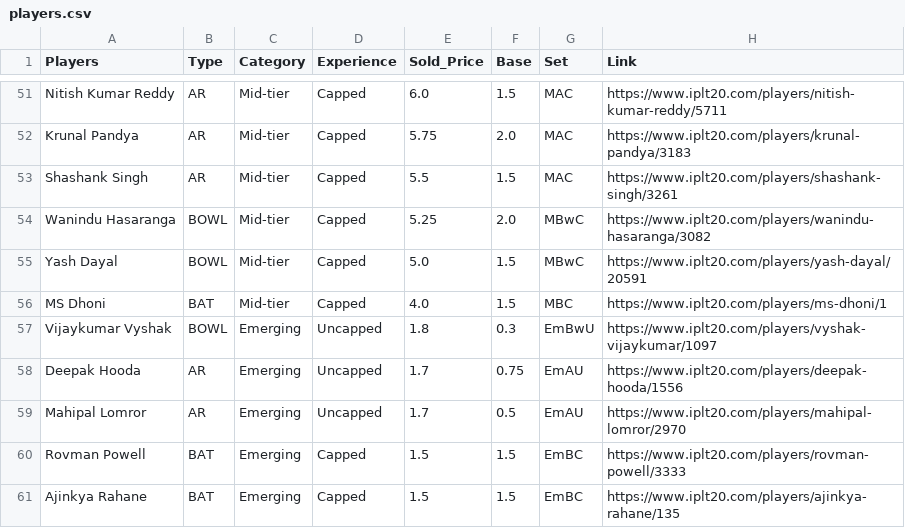
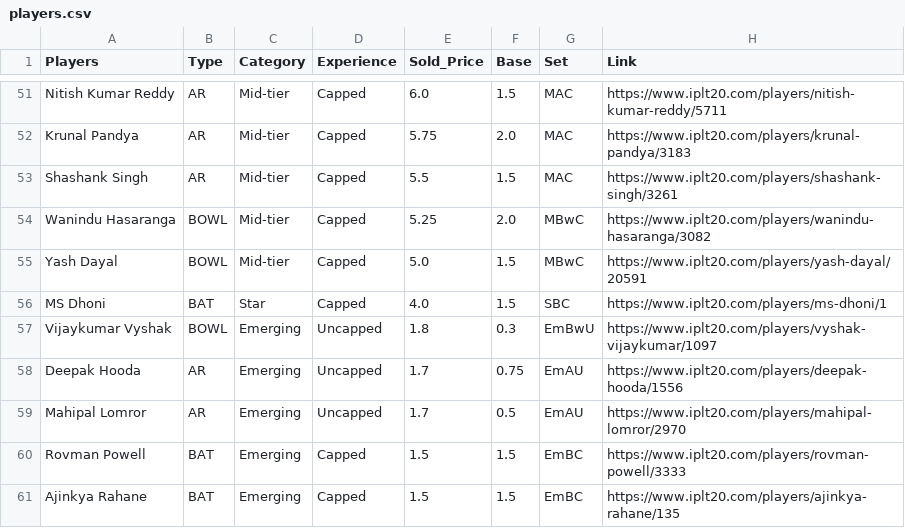
Before and after one commit to dsainvg/auction_agents, a CSV file: DB/players.csv, drawn as a sheet; only a part is shown, gaps mark what is left out.

```diff
--- a/DB/players.csv
+++ b/DB/players.csv
@@ -55,3 +55,3 @@ Wanindu Hasaranga,BOWL,Mid-tier,Capped,5.25,2.0,MBwC,https://www.iplt20.com/play
 Yash Dayal,BOWL,Mid-tier,Capped,5.0,1.5,MBwC,https://www.iplt20.com/players/yash-dayal/20591
-MS Dhoni,BAT,Mid-tier,Capped,4.0,1.5,MBC,https://www.iplt20.com/players/ms-dhoni/1
+MS Dhoni,BAT,Star,Capped,4.0,1.5,SBC,https://www.iplt20.com/players/ms-dhoni/1
 Vijaykumar Vyshak,BOWL,Emerging,Uncapped,1.8,0.3,EmBwU,https://www.iplt20.com/players/vyshak-vijaykumar/1097
```
Also changed, not shown: 4 other files.
